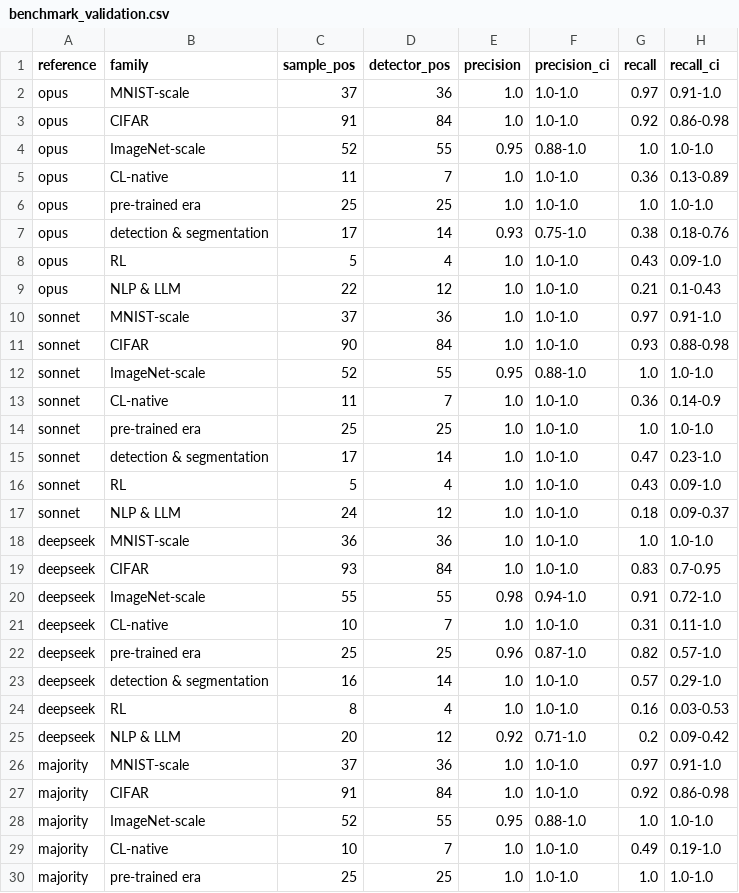
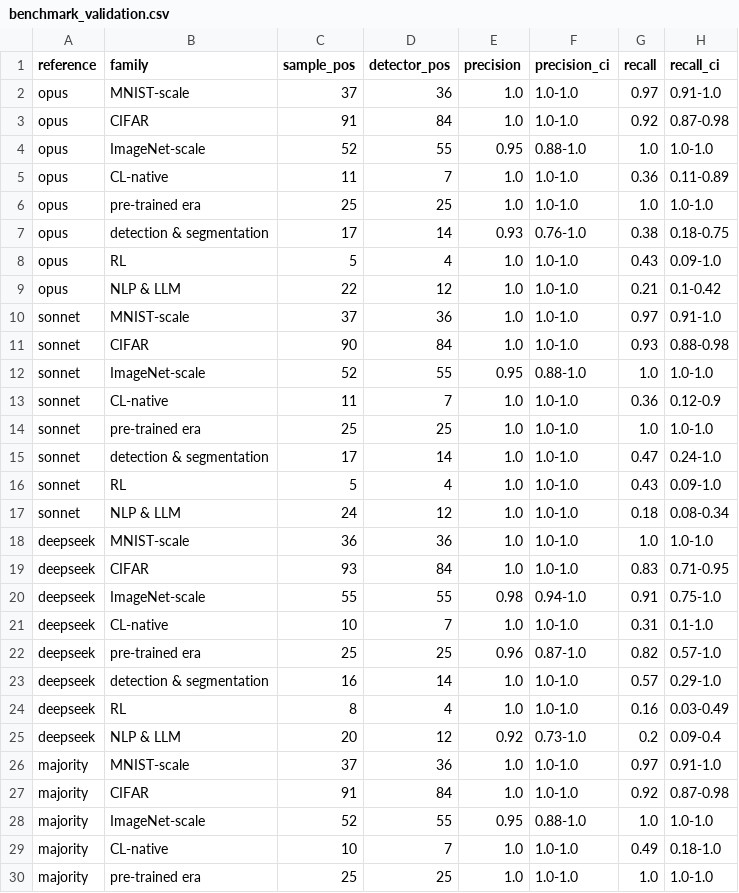
Before and after one commit to ArthurFachel/cl-bibliometrics, a CSV file: results/benchmark_validation.csv, drawn as a sheet; only a part is shown; the diff covers the shown part only.

Commit message:
benchmark_validate: deterministic bootstrap CIs
bootstrap() iterated over set(strata); string hash order changes per process,
so CIs moved by up to 0.03 between runs. Iterate in sorted order. Point
estimates unchanged; README CIs updated (NLP & LLM recall CI 0.09-0.37).

```diff
--- a/results/benchmark_validation.csv
+++ b/results/benchmark_validation.csv
@@ -2,9 +2,9 @@ reference,family,sample_pos,detector_pos,precision,precision_ci,recall,recall_ci
 opus,MNIST-scale,37,36,1.0,1.0-1.0,0.97,0.91-1.0
-opus,CIFAR,91,84,1.0,1.0-1.0,0.92,0.86-0.98
+opus,CIFAR,91,84,1.0,1.0-1.0,0.92,0.87-0.98
 opus,ImageNet-scale,52,55,0.95,0.88-1.0,1.0,1.0-1.0
-opus,CL-native,11,7,1.0,1.0-1.0,0.36,0.13-0.89
+opus,CL-native,11,7,1.0,1.0-1.0,0.36,0.11-0.89
 opus,pre-trained era,25,25,1.0,1.0-1.0,1.0,1.0-1.0
-opus,detection & segmentation,17,14,0.93,0.75-1.0,0.38,0.18-0.76
+opus,detection & segmentation,17,14,0.93,0.76-1.0,0.38,0.18-0.75
 opus,RL,5,4,1.0,1.0-1.0,0.43,0.09-1.0
-opus,NLP & LLM,22,12,1.0,1.0-1.0,0.21,0.1-0.43
+opus,NLP & LLM,22,12,1.0,1.0-1.0,0.21,0.1-0.42
 sonnet,MNIST-scale,37,36,1.0,1.0-1.0,0.97,0.91-1.0
@@ -12,19 +12,19 @@ sonnet,CIFAR,90,84,1.0,1.0-1.0,0.93,0.88-0.98
 sonnet,ImageNet-scale,52,55,0.95,0.88-1.0,1.0,1.0-1.0
-sonnet,CL-native,11,7,1.0,1.0-1.0,0.36,0.14-0.9
+sonnet,CL-native,11,7,1.0,1.0-1.0,0.36,0.12-0.9
 sonnet,pre-trained era,25,25,1.0,1.0-1.0,1.0,1.0-1.0
-sonnet,detection & segmentation,17,14,1.0,1.0-1.0,0.47,0.23-1.0
+sonnet,detection & segmentation,17,14,1.0,1.0-1.0,0.47,0.24-1.0
 sonnet,RL,5,4,1.0,1.0-1.0,0.43,0.09-1.0
-sonnet,NLP & LLM,24,12,1.0,1.0-1.0,0.18,0.09-0.37
+sonnet,NLP & LLM,24,12,1.0,1.0-1.0,0.18,0.08-0.34
 deepseek,MNIST-scale,36,36,1.0,1.0-1.0,1.0,1.0-1.0
-deepseek,CIFAR,93,84,1.0,1.0-1.0,0.83,0.7-0.95
-deepseek,ImageNet-scale,55,55,0.98,0.94-1.0,0.91,0.72-1.0
-deepseek,CL-native,10,7,1.0,1.0-1.0,0.31,0.11-1.0
+deepseek,CIFAR,93,84,1.0,1.0-1.0,0.83,0.71-0.95
+deepseek,ImageNet-scale,55,55,0.98,0.94-1.0,0.91,0.75-1.0
+deepseek,CL-native,10,7,1.0,1.0-1.0,0.31,0.1-1.0
 deepseek,pre-trained era,25,25,0.96,0.87-1.0,0.82,0.57-1.0
 deepseek,detection & segmentation,16,14,1.0,1.0-1.0,0.57,0.29-1.0
-deepseek,RL,8,4,1.0,1.0-1.0,0.16,0.03-0.53
-deepseek,NLP & LLM,20,12,0.92,0.71-1.0,0.2,0.09-0.42
+deepseek,RL,8,4,1.0,1.0-1.0,0.16,0.03-0.49
+deepseek,NLP & LLM,20,12,0.92,0.73-1.0,0.2,0.09-0.4
 majority,MNIST-scale,37,36,1.0,1.0-1.0,0.97,0.91-1.0
-majority,CIFAR,91,84,1.0,1.0-1.0,0.92,0.86-0.98
+majority,CIFAR,91,84,1.0,1.0-1.0,0.92,0.87-0.98
 majority,ImageNet-scale,52,55,0.95,0.88-1.0,1.0,1.0-1.0
-majority,CL-native,10,7,1.0,1.0-1.0,0.49,0.19-1.0
+majority,CL-native,10,7,1.0,1.0-1.0,0.49,0.18-1.0
 majority,pre-trained era,25,25,1.0,1.0-1.0,1.0,1.0-1.0
```
Also changed, not shown: 2 edited cells elsewhere in this file, 2 other files.
